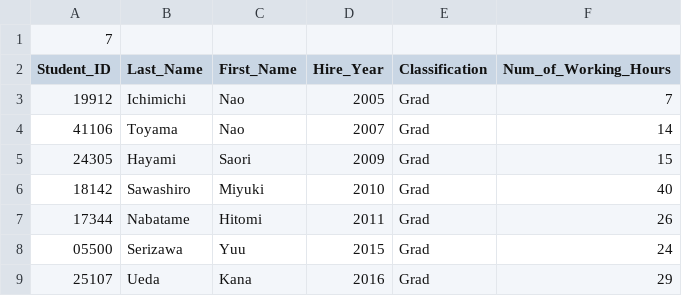
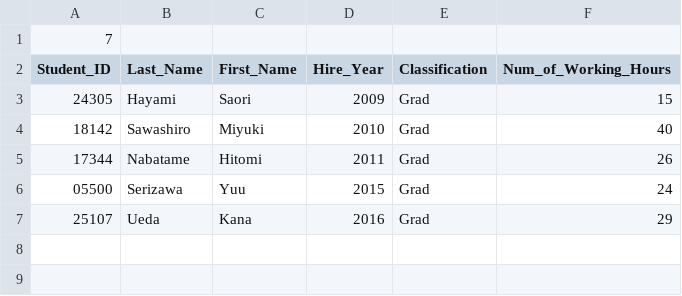
Before and after one commit to aaanh/uni-hwk, a CSV file: w2021/coen_244/a4_deprecated/db/TAs_edited.csv (was w2021/coen_244/a4_refactored/db/TAs_edited.csv), drawn as a sheet.

```diff
--- a/w2021/coen_244/a4_refactored/db/TAs_edited.csv
+++ b/w2021/coen_244/a4_deprecated/db/TAs_edited.csv
@@ -2,4 +2,2 @@
 Student_ID,Last_Name,First_Name,Hire_Year,Classification,Num_of_Working_Hours
-19912,Ichimichi,Nao,2005,Grad,7
-41106,Toyama,Nao,2007,Grad,14
 24305,Hayami,Saori,2009,Grad,15
```
Also changed, not shown: 24 other files.
